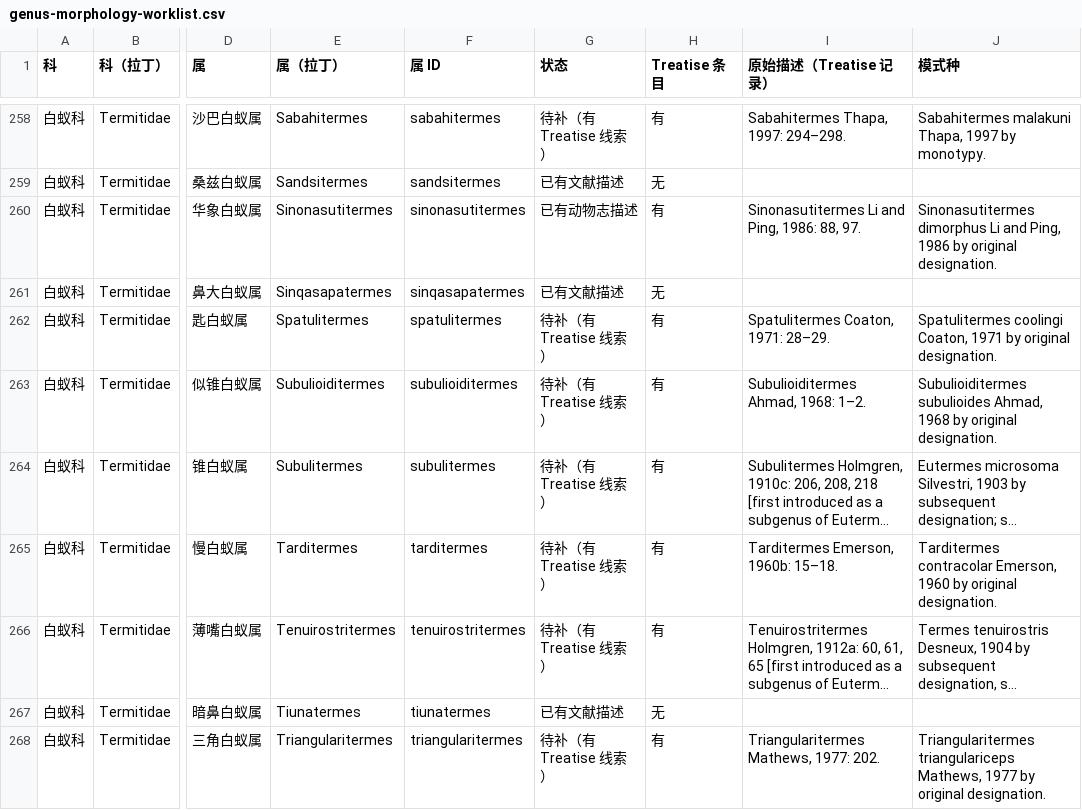
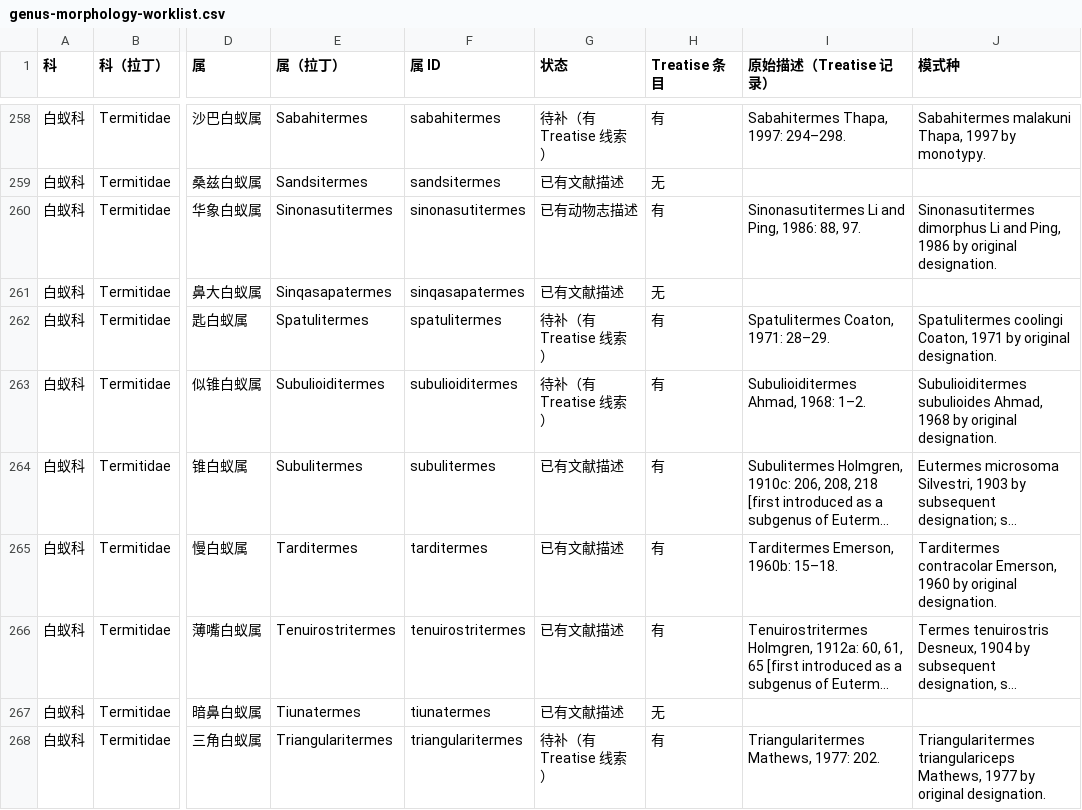
Before and after one commit to bennetgreen-bilibili/-Extant-Isoptera-Latin-Name-Chinese-Name-Comparison-List.md, a CSV file: _reports/genus-morphology-worklist.csv, drawn as a sheet; only a part is shown, gaps mark what is left out; long unchanged cells end in …; the diff covers the shown part only; the diff names each change by its address in the sheet, - before the commit and + after, or states it on an @@ line.

```diff
--- a/_reports/genus-morphology-worklist.csv
+++ b/_reports/genus-morphology-worklist.csv
-G264:G266 (状态): 待补（有 Treatise 线索）
+G264:G266 (状态): 已有文献描述
```
Also changed, not shown: 8 edited cells elsewhere in this file, 10 other files.
